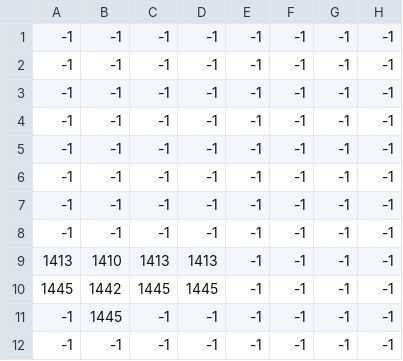
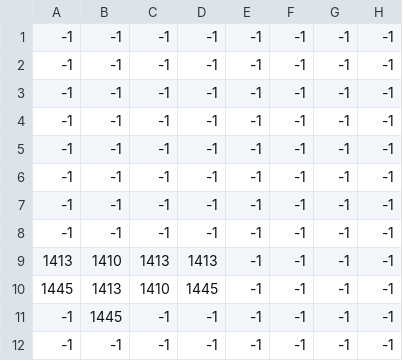
Before and after one commit to antoinebnm/Pygame-Project-23, a CSV file: levels/inn/inn_Trees.csv, drawn as a sheet; only a part is shown; the diff names each change by its address in the sheet, - before the commit and + after, or states it on an @@ line.

```diff
--- a/levels/inn/inn_Trees.csv
+++ b/levels/inn/inn_Trees.csv
-B10: 1442
+B10: 1413
-C10: 1445
+C10: 1410
```
Also changed, not shown: levels/inn/inn_Objects.csv, 5 other files.
